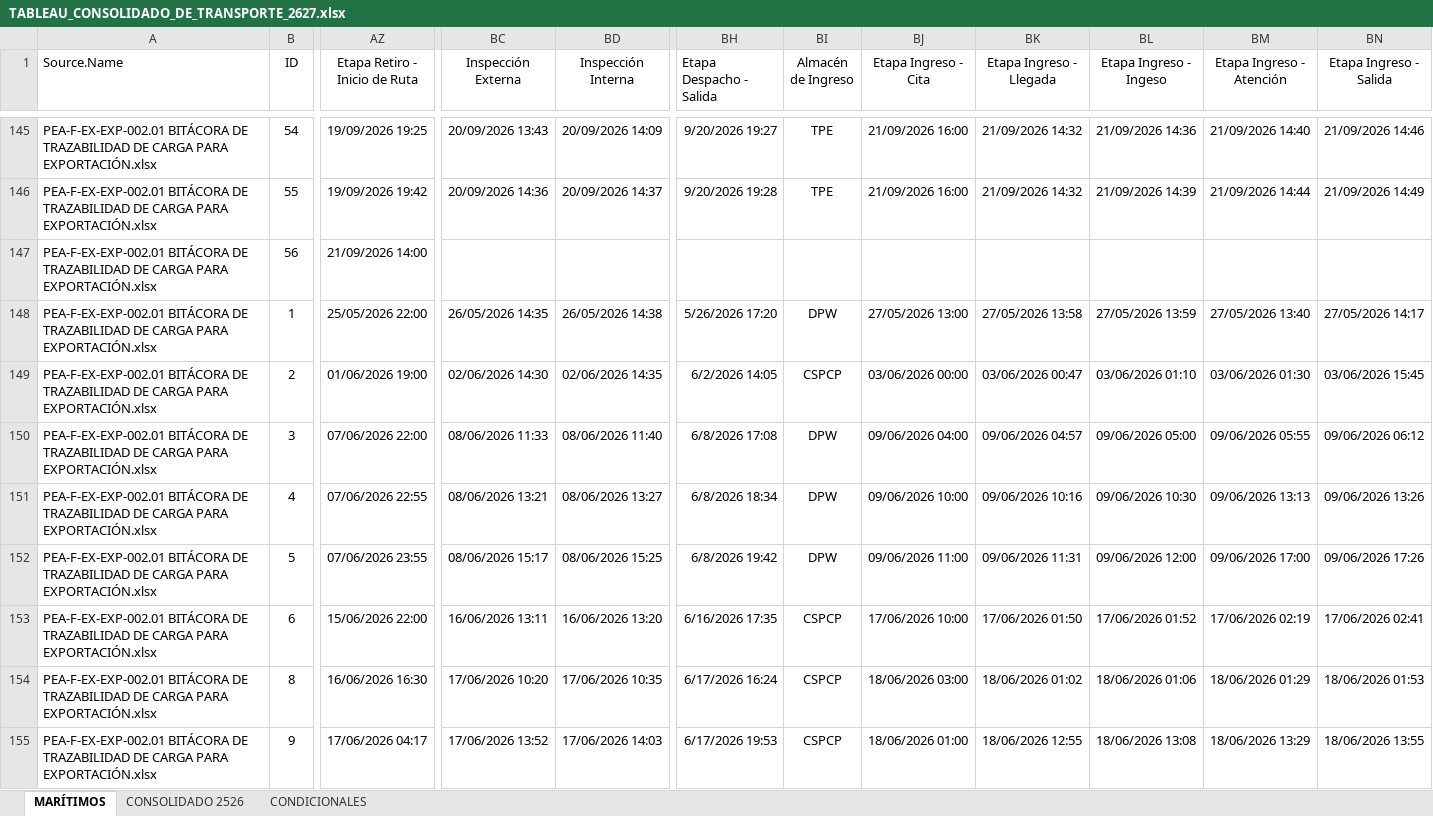
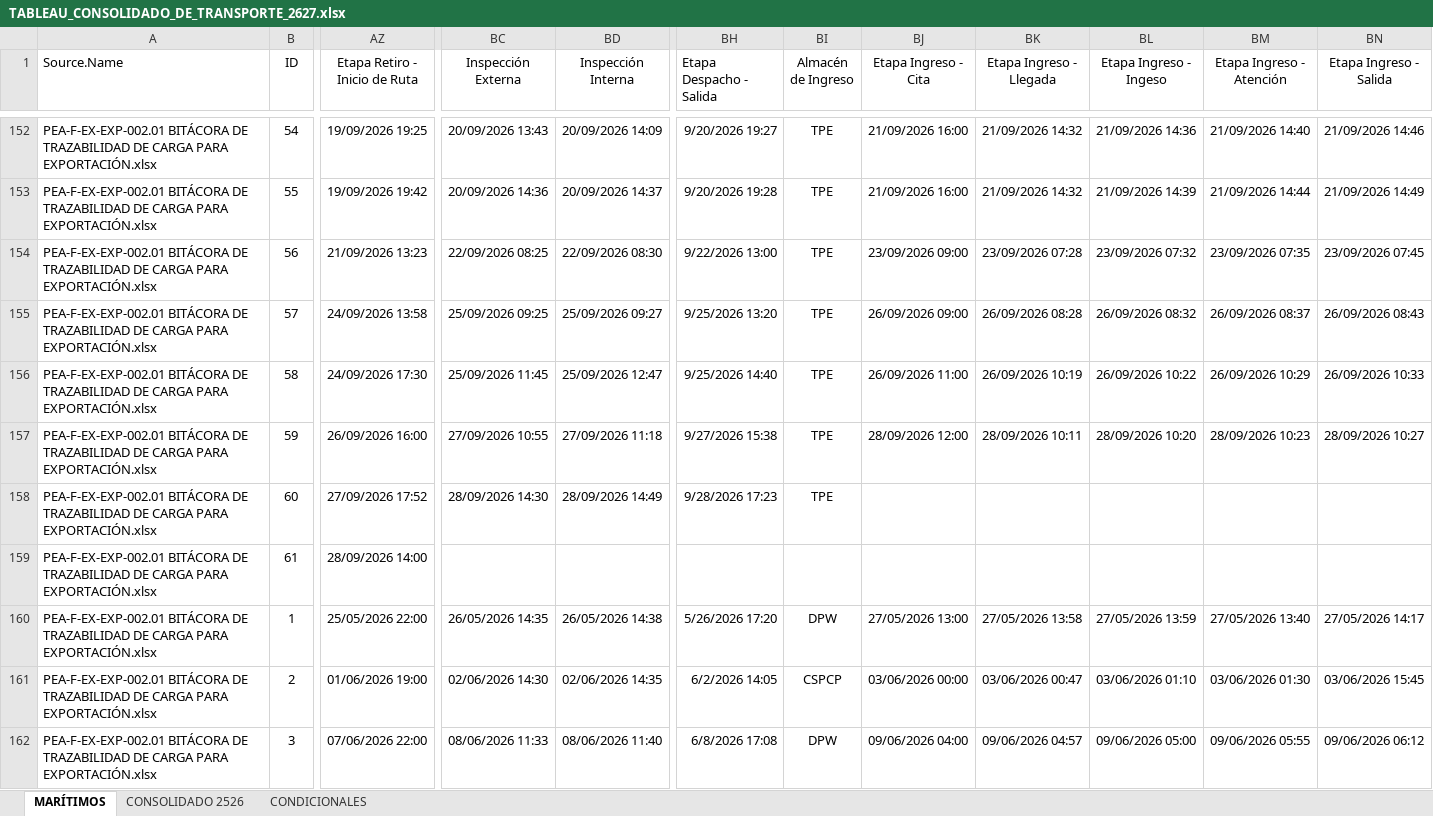
Before and after one commit to aarteagap/AXIS_dashboard, an Excel workbook: data/TABLEAU_CONSOLIDADO_DE_TRANSPORTE_2627.xlsx, sheet MARÍTIMOS, drawn as a sheet; only a part is shown, gaps mark what is left out; the shorter side is filled out with more unchanged rows; values as stored, in another font and other column widths than the file's, no borders; table styles not drawn; addresses are those after the commit; rows hold the shown columns only; the diff covers the shown part only; the diff names each change by its address in the sheet, - before the commit and + after, or states it on an @@ line.

Commit message:
Actualiza TABLEAU_CONSOLIDADO_DE_TRANSPORTE_2627.xlsx vía /publish-transportes

```diff
--- a/data/TABLEAU_CONSOLIDADO_DE_TRANSPORTE_2627.xlsx (sheet MARÍTIMOS)
+++ b/data/TABLEAU_CONSOLIDADO_DE_TRANSPORTE_2627.xlsx (sheet MARÍTIMOS)
-AZ154 (Etapa Retiro - Inicio de Ruta): 21/09/2026 14:00
+AZ154 (Etapa Retiro - Inicio de Ruta): 21/09/2026 13:23
-BC154 (Inspección Externa): (empty)
+BC154 (Inspección Externa): 22/09/2026 08:25
-BD154 (Inspección Interna): (empty)
+BD154 (Inspección Interna): 22/09/2026 08:30
-BH154 (Etapa Despacho - Salida): (empty)
+BH154 (Etapa Despacho - Salida): 9/22/2026 13:00
-BI154 (Almacén de Ingreso): (empty)
+BI154 (Almacén de Ingreso): TPE
-BJ154 (Etapa Ingreso - Cita): (empty)
+BJ154 (Etapa Ingreso - Cita): 23/09/2026 09:00
-BK154 (Etapa Ingreso - Llegada): (empty)
+BK154 (Etapa Ingreso - Llegada): 23/09/2026 07:28
-BL154 (Etapa Ingreso - Ingeso): (empty)
+BL154 (Etapa Ingreso - Ingeso): 23/09/2026 07:32
-BM154 (Etapa Ingreso - Atención): (empty)
+BM154 (Etapa Ingreso - Atención): 23/09/2026 07:35
-BN154 (Etapa Ingreso - Salida): (empty)
+BN154 (Etapa Ingreso - Salida): 23/09/2026 07:45
+row 155: PEA-F-EX-EXP-002.01 BITÁCORA DE TRAZABILIDAD DE CARGA PARA EXPORTACIÓN.xlsx | 57 | 24/09/2026 13:58 | 25/09/2026 09:25 | 25/09/2026 09:27 | 9/25/2026 13:20 | TPE | 26/09/2026 09:00 | 26/09/2026 08:28 | 26/09/2026 08:32 | 26/09/2026 08:37 | 26/09/2026 08:43
+row 156: PEA-F-EX-EXP-002.01 BITÁCORA DE TRAZABILIDAD DE CARGA PARA EXPORTACIÓN.xlsx | 58 | 24/09/2026 17:30 | 25/09/2026 11:45 | 25/09/2026 12:47 | 9/25/2026 14:40 | TPE | 26/09/2026 11:00 | 26/09/2026 10:19 | 26/09/2026 10:22 | 26/09/2026 10:29 | 26/09/2026 10:33
+row 157: PEA-F-EX-EXP-002.01 BITÁCORA DE TRAZABILIDAD DE CARGA PARA EXPORTACIÓN.xlsx | 59 | 26/09/2026 16:00 | 27/09/2026 10:55 | 27/09/2026 11:18 | 9/27/2026 15:38 | TPE | 28/09/2026 12:00 | 28/09/2026 10:11 | 28/09/2026 10:20 | 28/09/2026 10:23 | 28/09/2026 10:27
+row 158: PEA-F-EX-EXP-002.01 BITÁCORA DE TRAZABILIDAD DE CARGA PARA EXPORTACIÓN.xlsx | 60 | 27/09/2026 17:52 | 28/09/2026 14:30 | 28/09/2026 14:49 | 9/28/2026 17:23 | TPE
+row 159: PEA-F-EX-EXP-002.01 BITÁCORA DE TRAZABILIDAD DE CARGA PARA EXPORTACIÓN.xlsx | 61 | 28/09/2026 14:00
```
Also changed, not shown: 24 added rows and 93 edited cells elsewhere in this sheet, sheet CONSOLIDADO 2526, hidden cells.
